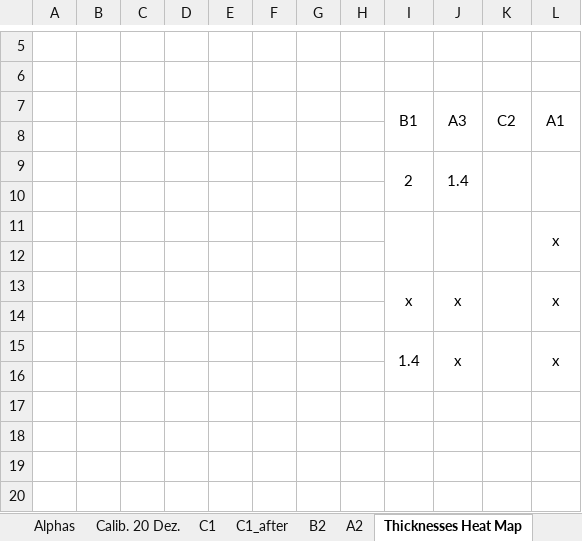
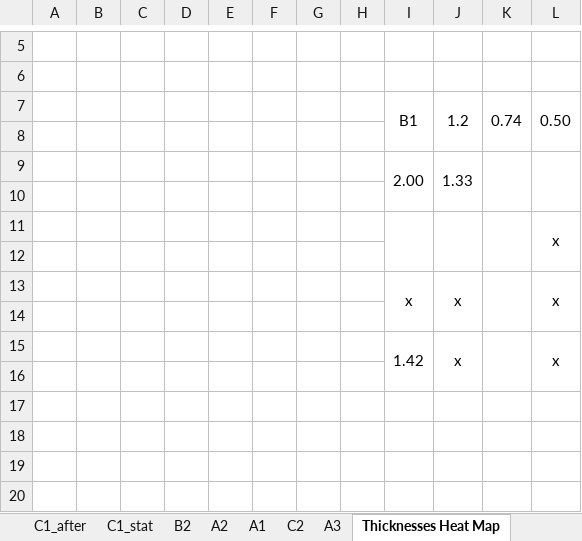
Before and after one commit to RiPires/208Pb, an Excel workbook: AlphaEloss_20-12/Pb_TargetCharact_20-12_v1.xlsx, sheet Thicknesses Heat Map, drawn as a sheet; only a part is shown, gaps mark what is left out; values as stored, in another font and other column widths than the file's, no borders; charts and pictures and conditional formats not drawn; removed rows and columns are numbered as before the commit, all else as after; the diff names each change by its address in the sheet, - before the commit and + after, or states it on an @@ line.

```diff
--- a/AlphaEloss_20-12/Pb_TargetCharact_20-12_v1.xlsx (sheet Thicknesses Heat Map)
+++ b/AlphaEloss_20-12/Pb_TargetCharact_20-12_v1.xlsx (sheet Thicknesses Heat Map)
+sheet tab: C1_stat
+sheet tab: A1
+sheet tab: C2
+sheet tab: A3
-row 7:  |  |  |  |  |  |  |  | B1 | A3 | C2 | A1
+row 7:  |  |  |  |  |  |  |  | B1 | 1.2 | 0.74 | 0.50
-row 9:  |  |  |  |  |  |  |  | 2 | 1.4
+row 9:  |  |  |  |  |  |  |  | 2.00 | 1.33
-I15: 1.4
+I15: 1.42
```
Also changed, not shown: sheet B2, sheet A2, sheet C1, sheet C1_after, charts or pictures, 13 other files.
